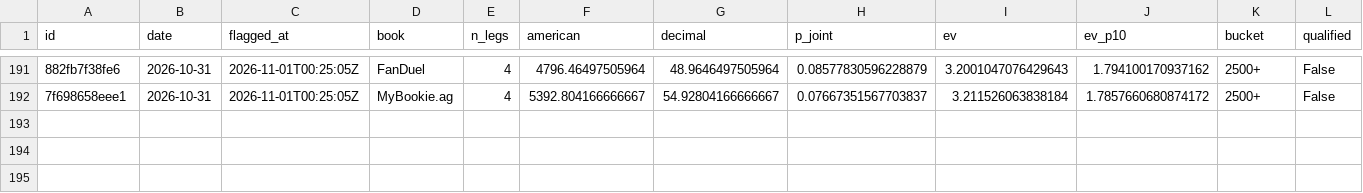
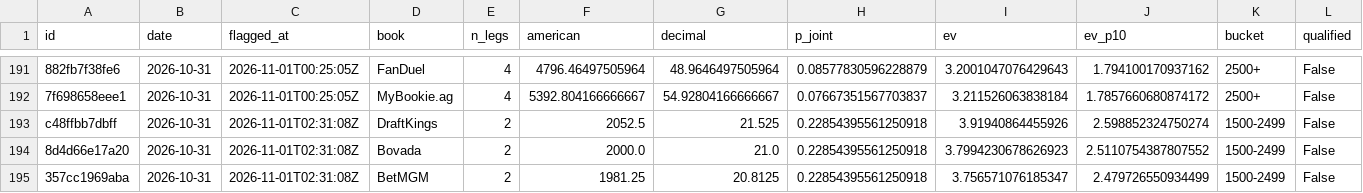
Before and after one commit to PookMula/NHL-edge-pro, a CSV file: data/parlay_log.csv, drawn as a sheet; only a part is shown, gaps mark what is left out; rows hold the shown columns only; the diff names each change by its address in the sheet, - before the commit and + after, or states it on an @@ line.

```diff
--- a/data/parlay_log.csv
+++ b/data/parlay_log.csv
+row 193: c48ffbb7dbff | 2026-10-31 | 2026-11-01T02:31:08Z | DraftKings | 2 | 2052.5 | 21.525 | 0.22854395561250918 | 3.91940864455926 | 2.598852324750274 | 1500-2499 | False
+row 194: 8d4d66e17a20 | 2026-10-31 | 2026-11-01T02:31:08Z | Bovada | 2 | 2000.0 | 21.0 | 0.22854395561250918 | 3.7994230678626923 | 2.5110754387807552 | 1500-2499 | False
+row 195: 357cc1969aba | 2026-10-31 | 2026-11-01T02:31:08Z | BetMGM | 2 | 1981.25 | 20.8125 | 0.22854395561250918 | 3.756571076185347 | 2.479726550934499 | 1500-2499 | False
```
Also changed, not shown: 12 other files.
